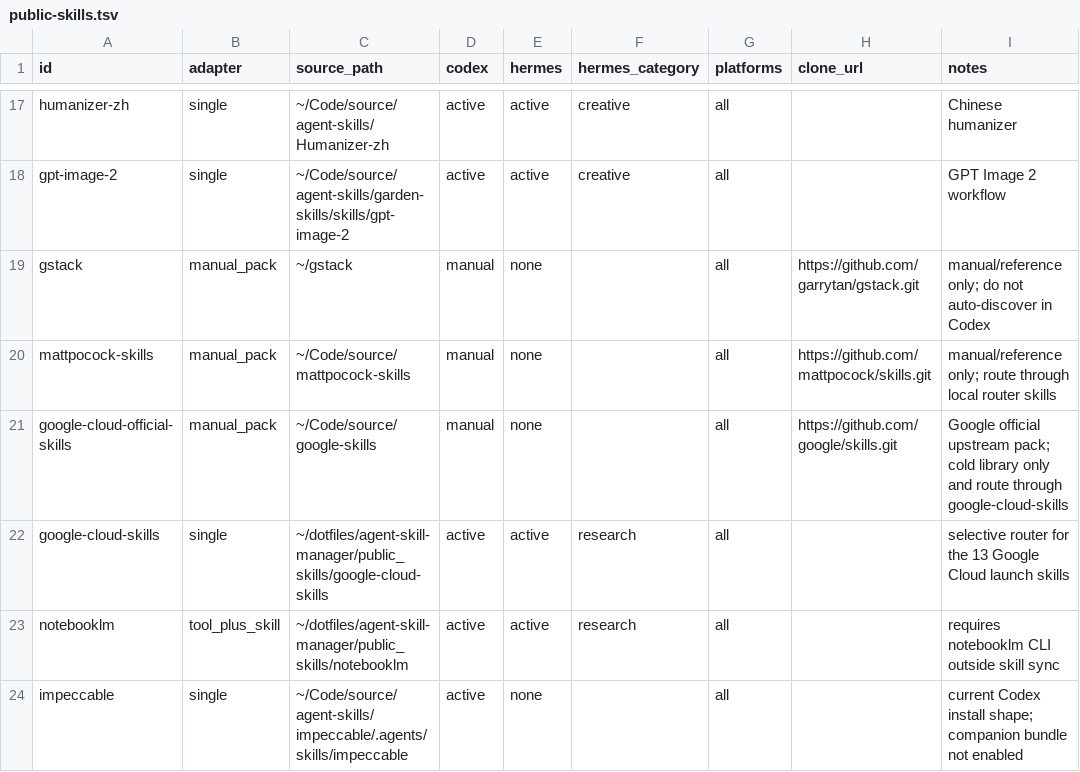
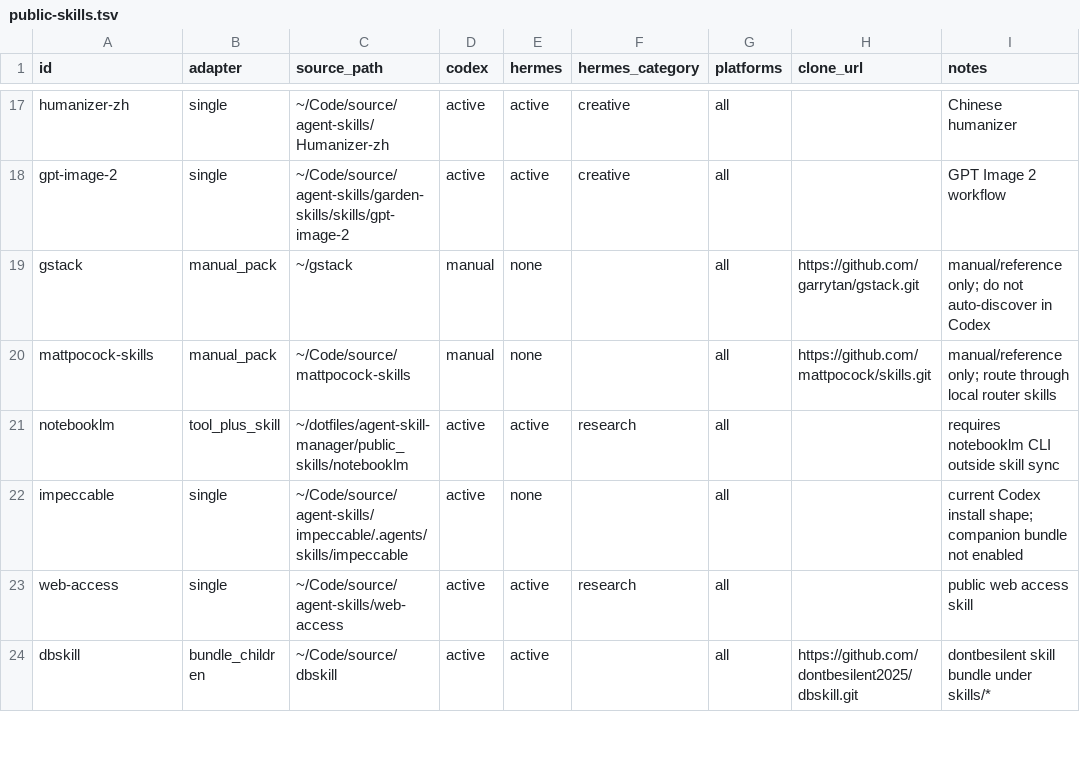
Before and after one commit to mainliufeng/dotfiles, a TSV file: agent-skill-manager/skill/assets/registries/public-skills.tsv, drawn as a sheet; only a part is shown, gaps mark what is left out; the shorter side is filled out with more unchanged rows; the diff names each change by its address in the sheet, - before the commit and + after, or states it on an @@ line.

Commit message:
🐛 fix: 回滚误接入的 Google Cloud 技能
- 撤销错误识别 X 帖后加入的官方 Google Cloud cold pack、路由和文档

```diff
--- a/agent-skill-manager/skill/assets/registries/public-skills.tsv
+++ b/agent-skill-manager/skill/assets/registries/public-skills.tsv
-row 21: google-cloud-official-skills | manual_pack | ~/Code/source/google-skills | manual | none |  | all | https://github.com/google/skills.git | Google official upstream pack; cold library only and route through google-cloud-skills
-row 22: google-cloud-skills | single | ~/dotfiles/agent-skill-manager/public_skills/google-cloud-skills | active | active | research | all |  | selective router for the 13 Google Cloud launch skills
```
Also changed, not shown: 4 other files.
